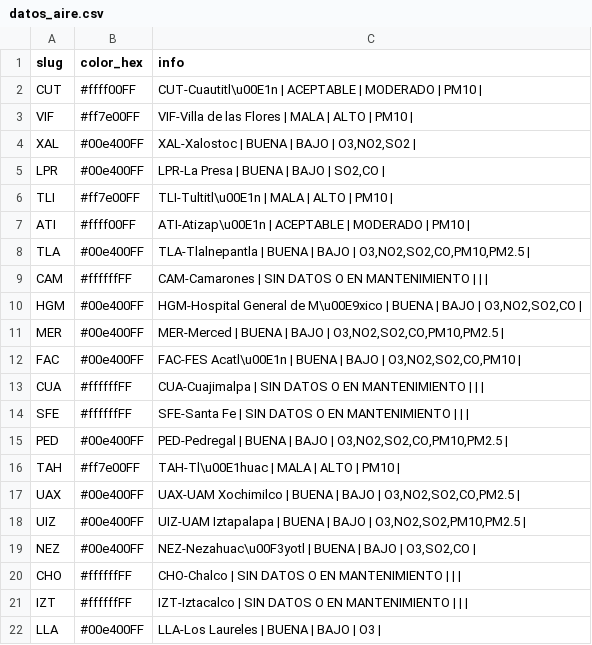
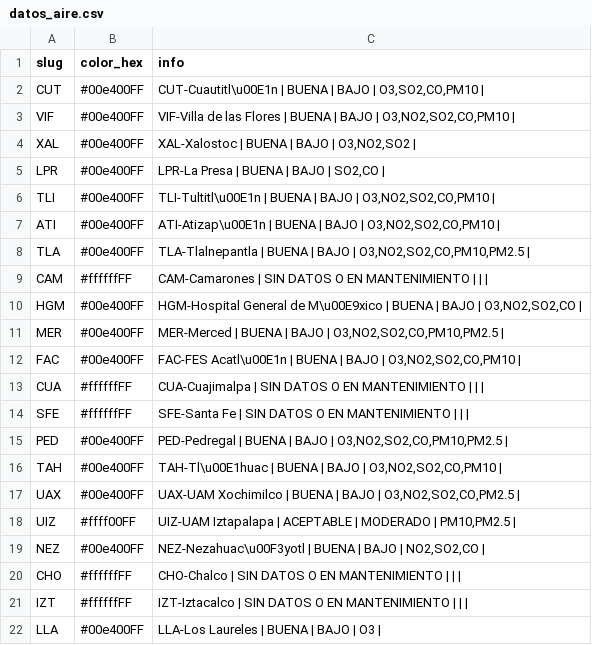
Before and after one commit to josepablo-sur/airecdmx, a CSV file: datos_aire.csv, drawn as a sheet; only a part is shown.

```diff
--- a/datos_aire.csv
+++ b/datos_aire.csv
@@ -1,8 +1,8 @@
 slug,color_hex,info
-CUT,#ffff00FF,CUT-Cuautitl\u00E1n | ACEPTABLE  | MODERADO  | PM10 |
-VIF,#ff7e00FF,VIF-Villa de las Flores | MALA  | ALTO  | PM10 |
+CUT,#00e400FF,"CUT-Cuautitl\u00E1n | BUENA  | BAJO  | O3,SO2,CO,PM10 |"
+VIF,#00e400FF,"VIF-Villa de las Flores | BUENA  | BAJO  | O3,NO2,SO2,CO,PM10 |"
 XAL,#00e400FF,"XAL-Xalostoc | BUENA  | BAJO  | O3,NO2,SO2 |"
 LPR,#00e400FF,"LPR-La Presa | BUENA  | BAJO  | SO2,CO |"
-TLI,#ff7e00FF,TLI-Tultitl\u00E1n | MALA  | ALTO  | PM10 |
-ATI,#ffff00FF,ATI-Atizap\u00E1n | ACEPTABLE  | MODERADO  | PM10 |
+TLI,#00e400FF,"TLI-Tultitl\u00E1n | BUENA  | BAJO  | O3,NO2,SO2,CO,PM10 |"
+ATI,#00e400FF,"ATI-Atizap\u00E1n | BUENA  | BAJO  | O3,NO2,SO2,CO,PM10 |"
 TLA,#00e400FF,"TLA-Tlalnepantla | BUENA  | BAJO  | O3,NO2,SO2,CO,PM10,PM2.5 |"
@@ -15,6 +15,6 @@ SFE,#ffffffFF,SFE-Santa Fe | SIN DATOS O EN MANTENIMIENTO  |  |  |
 PED,#00e400FF,"PED-Pedregal | BUENA  | BAJO  | O3,NO2,SO2,CO,PM10,PM2.5 |"
-TAH,#ff7e00FF,TAH-Tl\u00E1huac | MALA  | ALTO  | PM10 |
+TAH,#00e400FF,"TAH-Tl\u00E1huac | BUENA  | BAJO  | O3,NO2,SO2,CO,PM10 |"
 UAX,#00e400FF,"UAX-UAM Xochimilco | BUENA  | BAJO  | O3,NO2,SO2,CO,PM2.5 |"
-UIZ,#00e400FF,"UIZ-UAM Iztapalapa | BUENA  | BAJO  | O3,NO2,SO2,PM10,PM2.5 |"
-NEZ,#00e400FF,"NEZ-Nezahuac\u00F3yotl | BUENA  | BAJO  | O3,SO2,CO |"
+UIZ,#ffff00FF,"UIZ-UAM Iztapalapa | ACEPTABLE  | MODERADO  | PM10,PM2.5 |"
+NEZ,#00e400FF,"NEZ-Nezahuac\u00F3yotl | BUENA  | BAJO  | NO2,SO2,CO |"
 CHO,#ffffffFF,CHO-Chalco | SIN DATOS O EN MANTENIMIENTO  |  |  |
```
